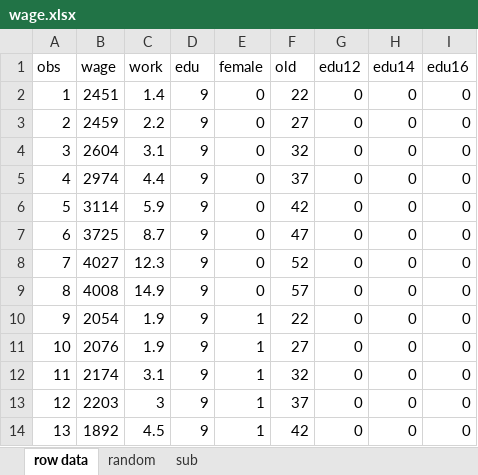
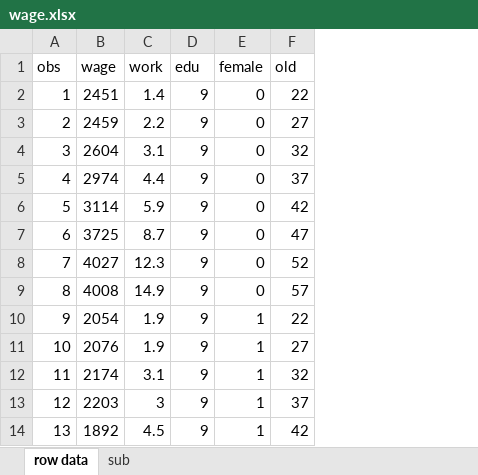
Before and after one commit to Jasogu/R, an Excel workbook: Econometrics/data/wage.xlsx, sheet row data, drawn as a sheet; only a part is shown; values as stored, in another font and other column widths than the file's, no borders; the diff names each change by its address in the sheet, - before the commit and + after, or states it on an @@ line.

```diff
--- a/Econometrics/data/wage.xlsx (sheet row data)
+++ b/Econometrics/data/wage.xlsx (sheet row data)
-sheet tab: random
-column G (edu12), rows 2-14: all 0
-column H (edu14), rows 2-14: all 0
-column I (edu16), rows 2-14: all 0
```
Also changed, not shown: 2 other files.
